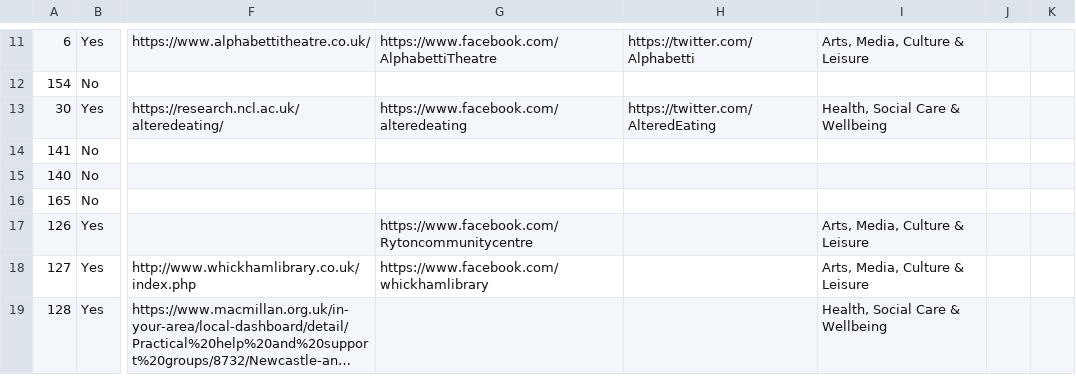
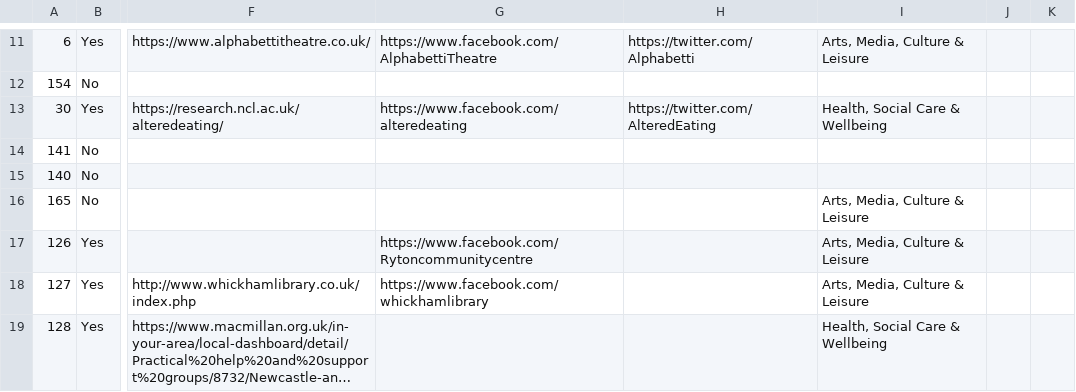
Before and after one commit to DigitalCommons/data-capture, a CSV file: deep-adaptation/data.csv, drawn as a sheet; only a part is shown, gaps mark what is left out; long unchanged cells end in …; the diff names each change by its address in the sheet, - before the commit and + after, or states it on an @@ line.

Commit message:
deep-adaptation/data.csv - updated by run 174 of Data download

```diff
--- a/deep-adaptation/data.csv
+++ b/deep-adaptation/data.csv
-I16: (empty)
+I16: Arts, Media, Culture & Leisure
```
